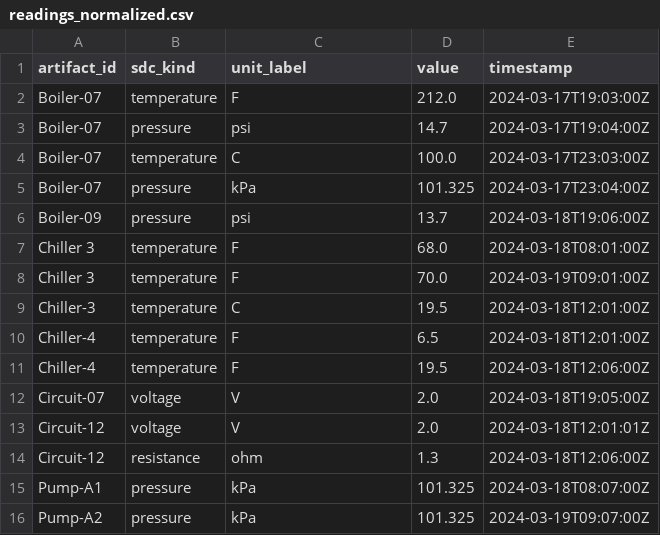
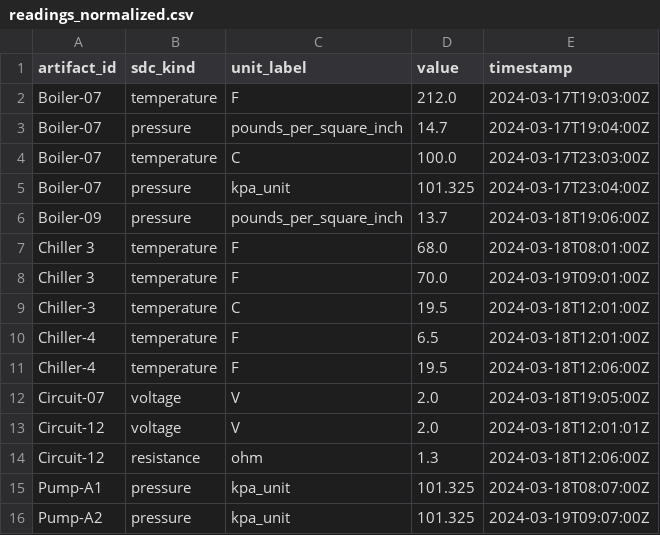
Before and after one commit to dinaspec/Ontology-Tradecraft, a CSV file: projects/project-4/assignment/src/data/readings_normalized.csv, drawn as a sheet.

Commit message:
Fix Project 4 unit normalization and RDF generation

```diff
--- a/projects/project-4/assignment/src/data/readings_normalized.csv
+++ b/projects/project-4/assignment/src/data/readings_normalized.csv
@@ -2,6 +2,6 @@ artifact_id,sdc_kind,unit_label,value,timestamp
 Boiler-07,temperature,F,212.0,2024-03-17T19:03:00Z
-Boiler-07,pressure,psi,14.7,2024-03-17T19:04:00Z
+Boiler-07,pressure,pounds_per_square_inch,14.7,2024-03-17T19:04:00Z
 Boiler-07,temperature,C,100.0,2024-03-17T23:03:00Z
-Boiler-07,pressure,kPa,101.325,2024-03-17T23:04:00Z
-Boiler-09,pressure,psi,13.7,2024-03-18T19:06:00Z
+Boiler-07,pressure,kpa_unit,101.325,2024-03-17T23:04:00Z
+Boiler-09,pressure,pounds_per_square_inch,13.7,2024-03-18T19:06:00Z
 Chiller 3,temperature,F,68.0,2024-03-18T08:01:00Z
@@ -14,3 +14,3 @@ Circuit-12,voltage,V,2.0,2024-03-18T12:01:01Z
 Circuit-12,resistance,ohm,1.3,2024-03-18T12:06:00Z
-Pump-A1,pressure,kPa,101.325,2024-03-18T08:07:00Z
-Pump-A2,pressure,kPa,101.325,2024-03-19T09:07:00Z
+Pump-A1,pressure,kpa_unit,101.325,2024-03-18T08:07:00Z
+Pump-A2,pressure,kpa_unit,101.325,2024-03-19T09:07:00Z
```
Also changed, not shown: 3 other files.
